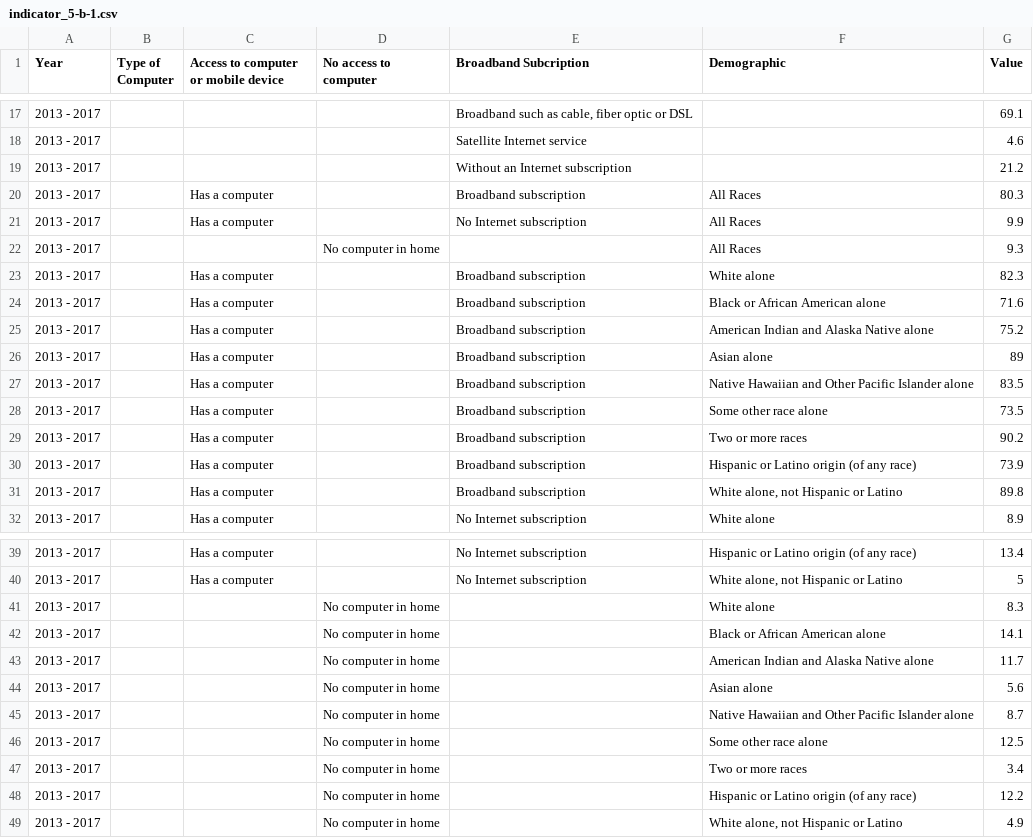
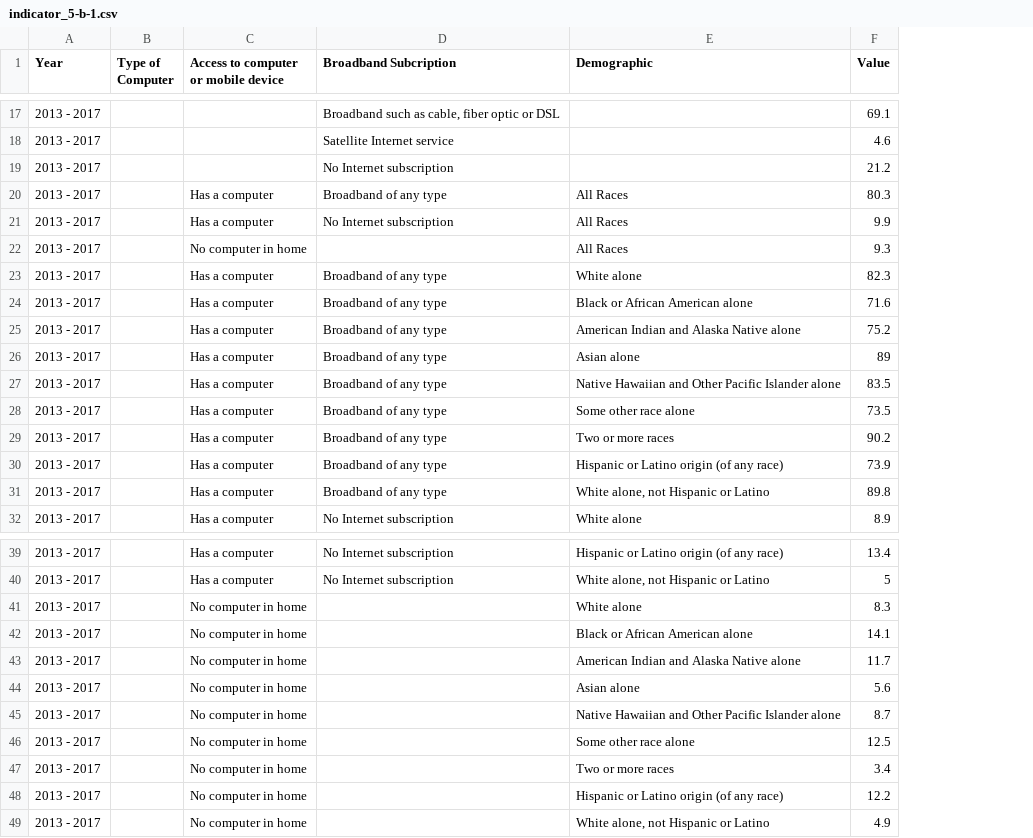
Before and after one commit to CityOfLosAngeles/open-sdg-data-starter, a CSV file: data/indicator_5-b-1.csv, drawn as a sheet; only a part is shown, gaps mark what is left out; removed rows and columns are numbered as before the commit, all else as after; the diff names each change by its address in the sheet, - before the commit and + after, or states it on an @@ line.

Commit message:
Add files via upload

```diff
--- a/data/indicator_5-b-1.csv
+++ b/data/indicator_5-b-1.csv
-column D (No access to computer), row 22: No computer in home; rows 41-49: all No computer in home
-D19 (Broadband Subcription): Without an Internet subscription
+D19 (Broadband Subcription): No Internet subscription
-D20 (Broadband Subcription): Broadband subscription
+D20 (Broadband Subcription): Broadband of any type
-C22: (empty)
+C22: No computer in home
-D23:D31 (Broadband Subcription): Broadband subscription
+D23:D31 (Broadband Subcription): Broadband of any type
-C41:C49: (empty)
+C41:C49: No computer in home
```
